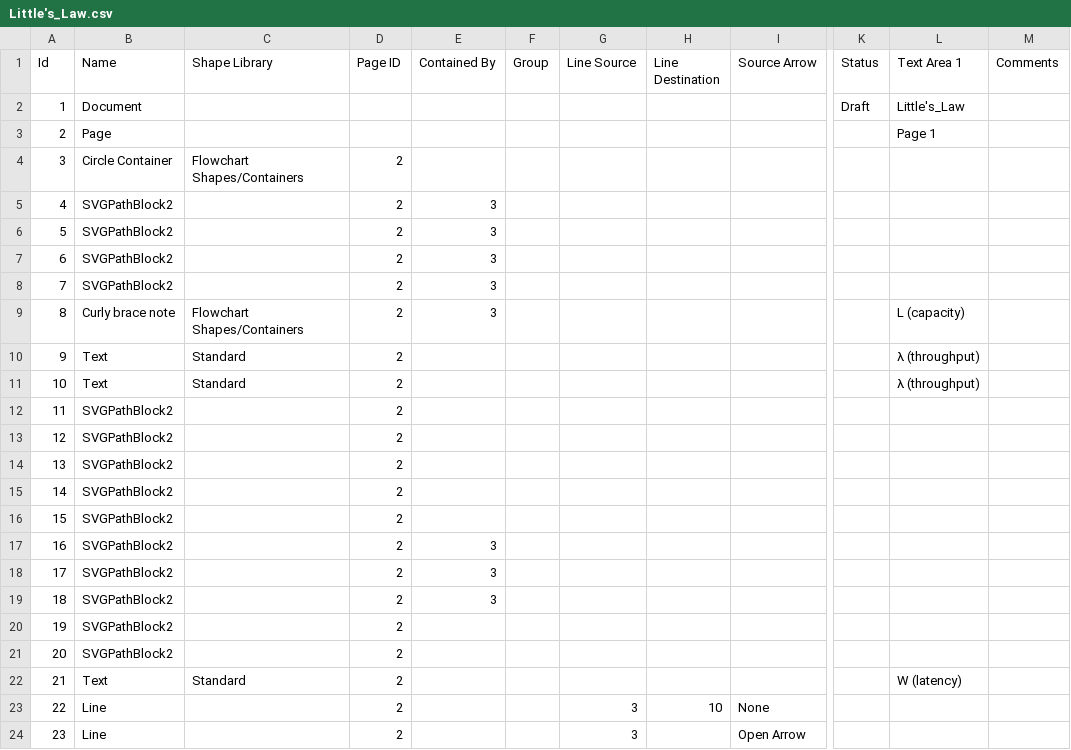
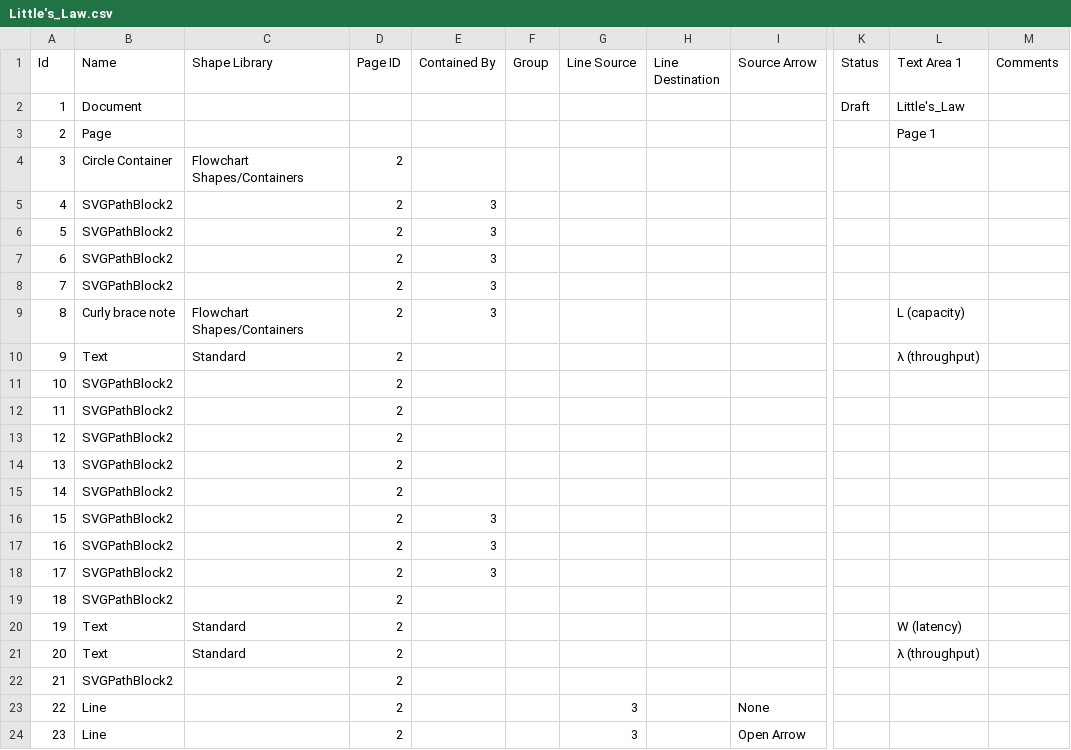
Before and after one commit to ti-cortex-m4/demo-java-virtual-threads2, a CSV file: images/Little's_Law.csv, drawn as a sheet; only a part is shown, gaps mark what is left out; the diff names each change by its address in the sheet, - before the commit and + after, or states it on an @@ line.

```diff
--- a/images/Little's_Law.csv
+++ b/images/Little's_Law.csv
-B11 (Name): Text
+B11 (Name): SVGPathBlock2
-C11 (Shape Library): Standard
+C11 (Shape Library): (empty)
-L11 (Text Area 1): λ (throughput)
+L11 (Text Area 1): (empty)
-E16 (Contained By): (empty)
+E16 (Contained By): 3
-E19 (Contained By): 3
+E19 (Contained By): (empty)
-B20:B21 (Name): SVGPathBlock2
+B20:B21 (Name): Text
-C20:C21 (Shape Library): (empty)
+C20:C21 (Shape Library): Standard
-L20 (Text Area 1): (empty)
+L20 (Text Area 1): W (latency)
-L21 (Text Area 1): (empty)
+L21 (Text Area 1): λ (throughput)
-B22 (Name): Text
+B22 (Name): SVGPathBlock2
-C22 (Shape Library): Standard
+C22 (Shape Library): (empty)
-L22 (Text Area 1): W (latency)
+L22 (Text Area 1): (empty)
-H23 (Line Destination): 10
+H23 (Line Destination): (empty)
```
Also changed, not shown: 1 other file.
